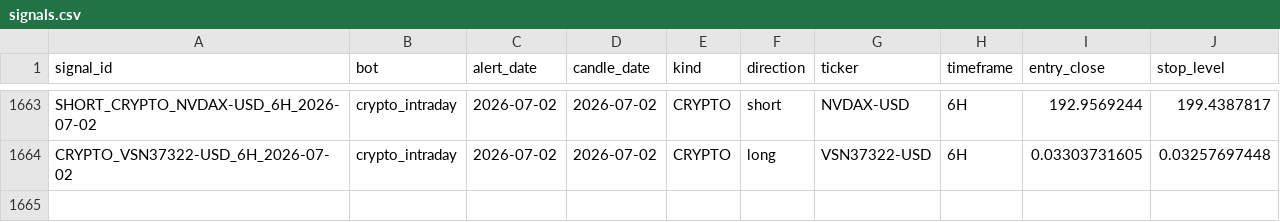
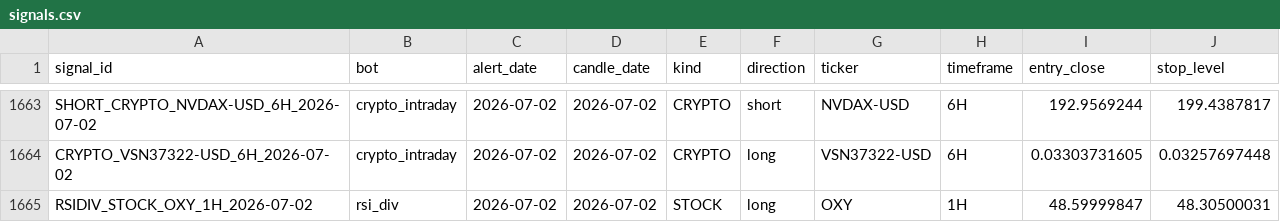
Before and after one commit to am140512623/candle-scanner, a CSV file: signals.csv, drawn as a sheet; only a part is shown, gaps mark what is left out.

```diff
--- a/signals.csv
+++ b/signals.csv
@@ -1664 +1664,2 @@ SHORT_CRYPTO_NVDAX-USD_6H_2026-07-02,crypto_intraday,2026-07-02,2026-07-02,CRYPT
 CRYPTO_VSN37322-USD_6H_2026-07-02,crypto_intraday,2026-07-02,2026-07-02,CRYPTO,long,VSN37322-USD,6H,0.03303731605,0.03257697448
+RSIDIV_STOCK_OXY_1H_2026-07-02,rsi_div,2026-07-02,2026-07-02,STOCK,long,OXY,1H,48.59999847,48.30500031
```
